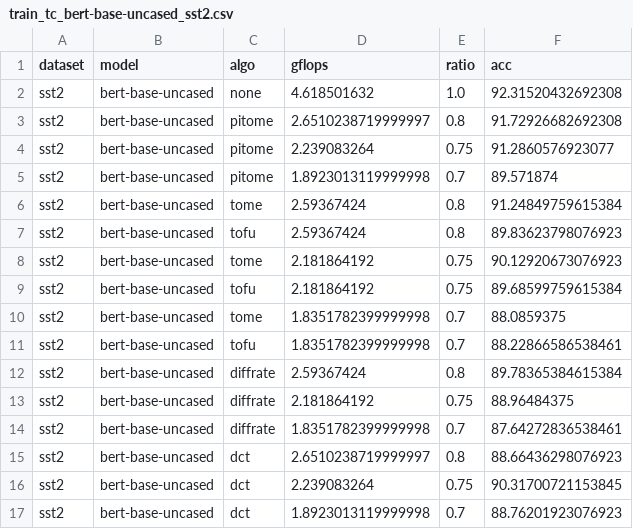
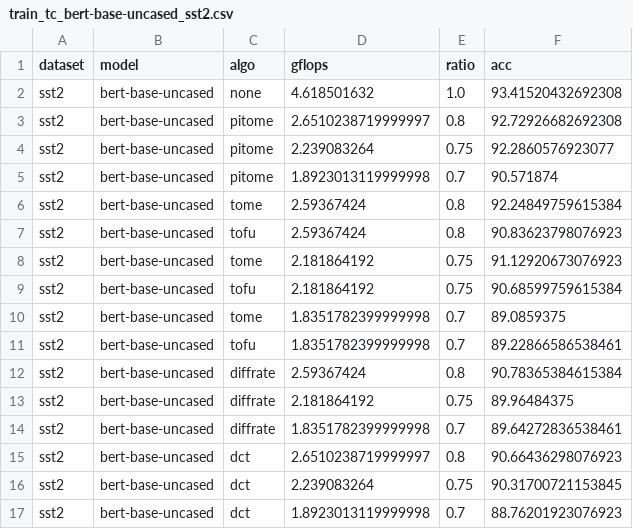
Before and after one commit to hchautran/PiToMe, a CSV file: train_tc_bert-base-uncased_sst2.csv, drawn as a sheet.

```diff
--- a/train_tc_bert-base-uncased_sst2.csv
+++ b/train_tc_bert-base-uncased_sst2.csv
@@ -1,16 +1,16 @@
 dataset, model, algo, gflops, ratio ,acc
-sst2, bert-base-uncased, none, 4.618501632, 1.0, 92.31520432692308
-sst2, bert-base-uncased, pitome, 2.6510238719999997, 0.8, 91.72926682692308
-sst2, bert-base-uncased, pitome, 2.239083264, 0.75, 91.2860576923077
-sst2, bert-base-uncased, pitome, 1.8923013119999998, 0.7, 89.571874
-sst2, bert-base-uncased, tome, 2.59367424, 0.8, 91.24849759615384
-sst2, bert-base-uncased, tofu, 2.59367424, 0.8, 89.83623798076923
-sst2, bert-base-uncased, tome, 2.181864192, 0.75, 90.12920673076923
-sst2, bert-base-uncased, tofu, 2.181864192, 0.75, 89.68599759615384
-sst2, bert-base-uncased, tome, 1.8351782399999998, 0.7, 88.0859375
-sst2, bert-base-uncased, tofu, 1.8351782399999998, 0.7, 88.22866586538461
-sst2, bert-base-uncased, diffrate, 2.59367424, 0.8, 89.78365384615384
-sst2, bert-base-uncased, diffrate, 2.181864192, 0.75, 88.96484375
-sst2, bert-base-uncased, diffrate, 1.8351782399999998, 0.7, 87.64272836538461
-sst2, bert-base-uncased, dct, 2.6510238719999997, 0.8, 88.66436298076923
+sst2, bert-base-uncased, none, 4.618501632, 1.0, 93.41520432692308
+sst2, bert-base-uncased, pitome, 2.6510238719999997, 0.8, 92.72926682692308
+sst2, bert-base-uncased, pitome, 2.239083264, 0.75, 92.2860576923077
+sst2, bert-base-uncased, pitome, 1.8923013119999998, 0.7, 90.571874
+sst2, bert-base-uncased, tome, 2.59367424, 0.8, 92.24849759615384
+sst2, bert-base-uncased, tofu, 2.59367424, 0.8, 90.83623798076923
+sst2, bert-base-uncased, tome, 2.181864192, 0.75, 91.12920673076923
+sst2, bert-base-uncased, tofu, 2.181864192, 0.75, 90.68599759615384
+sst2, bert-base-uncased, tome, 1.8351782399999998, 0.7, 89.0859375
+sst2, bert-base-uncased, tofu, 1.8351782399999998, 0.7, 89.22866586538461
+sst2, bert-base-uncased, diffrate, 2.59367424, 0.8, 90.78365384615384
+sst2, bert-base-uncased, diffrate, 2.181864192, 0.75, 89.96484375
+sst2, bert-base-uncased, diffrate, 1.8351782399999998, 0.7, 89.64272836538461
+sst2, bert-base-uncased, dct, 2.6510238719999997, 0.8, 90.66436298076923
 sst2, bert-base-uncased, dct, 2.239083264, 0.75, 90.31700721153845
```
Also changed, not shown: eval_tc_bert-base-uncased_sst2.csv.
